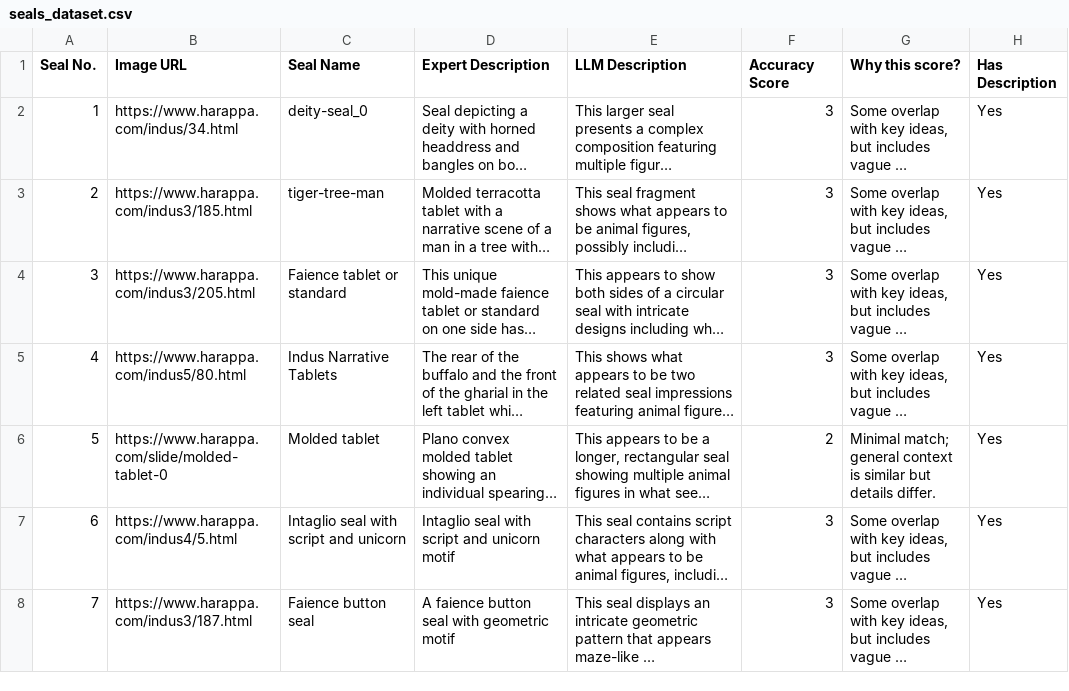
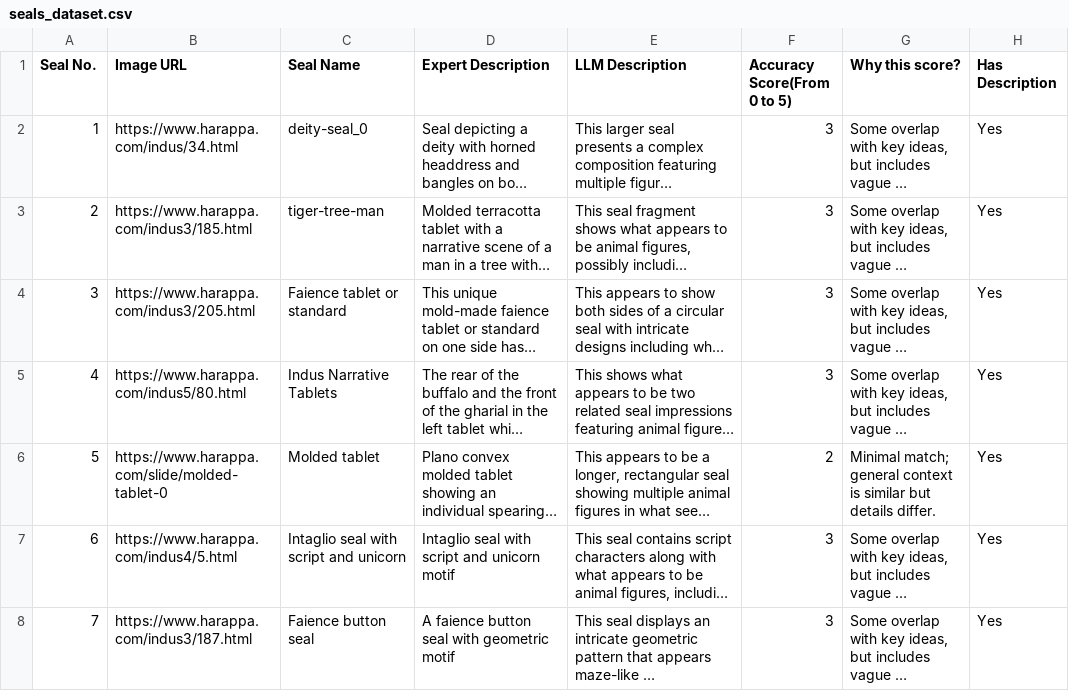
Before and after one commit to Dexter087/Indus-Valley-LLM-Decoding, a CSV file: data/seals_dataset.csv, drawn as a sheet; only a part is shown; long unchanged cells end in …; the diff names each change by its address in the sheet, - before the commit and + after, or states it on an @@ line.

Commit message:
Update seals_dataset.csv

```diff
--- a/data/seals_dataset.csv
+++ b/data/seals_dataset.csv
-F1: Accuracy Score
+F1: Accuracy Score(From 0 to 5)
```
